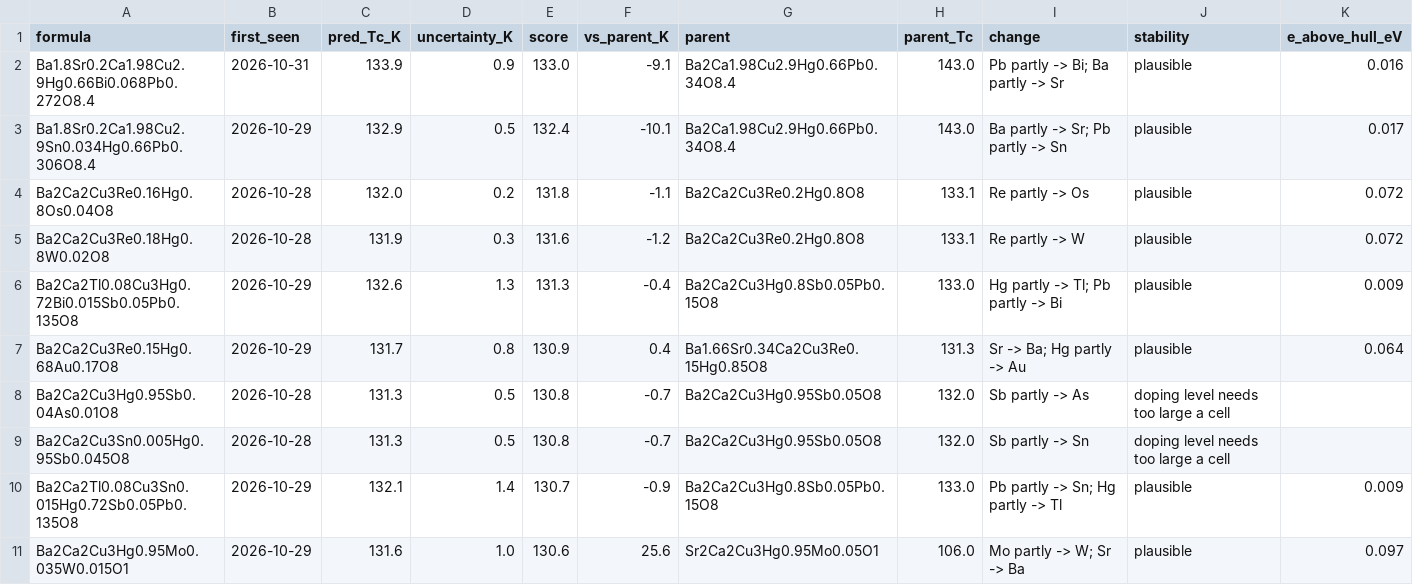
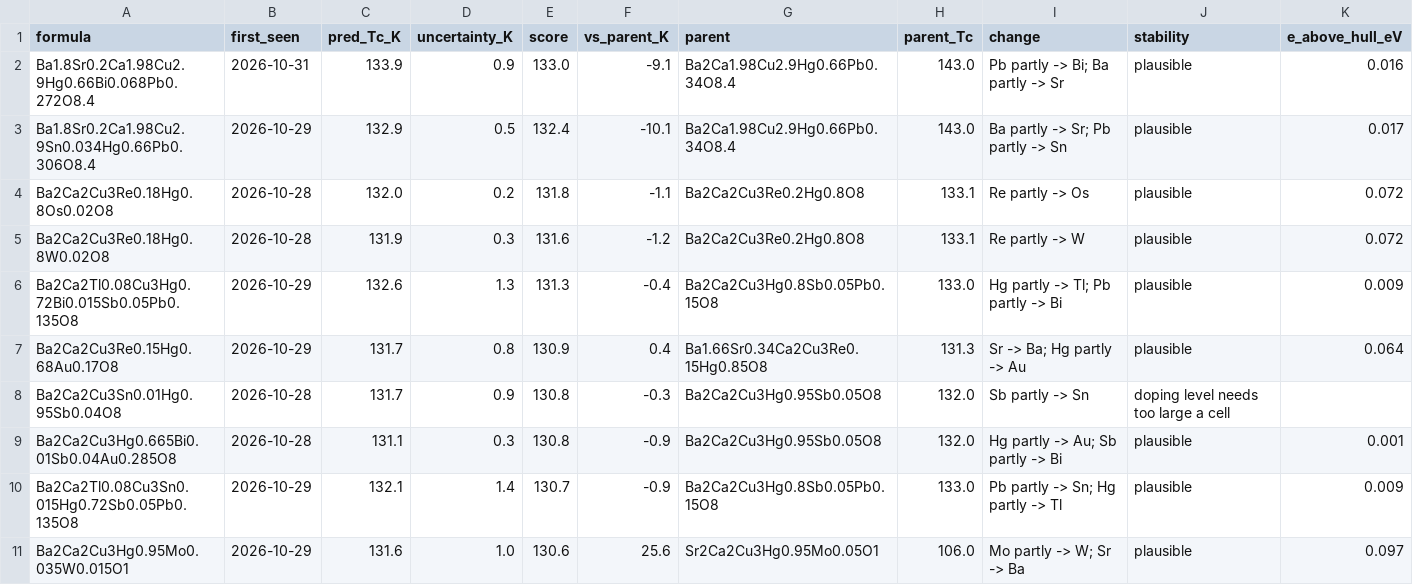
Before and after one commit to jasonbrelsford/superconductor-screen, a CSV file: results/2026-10-31/highest.csv, drawn as a sheet; only a part is shown; removed rows and columns are numbered as before the commit, all else as after; rows hold the shown columns only; the diff covers the shown part only; the diff names each change by its address in the sheet, - before the commit and + after, or states it on an @@ line.

```diff
--- a/results/2026-10-31/highest.csv
+++ b/results/2026-10-31/highest.csv
-A4 (formula): Ba2Ca2Cu3Re0.16Hg0.8Os0.04O8
+A4 (formula): Ba2Ca2Cu3Re0.18Hg0.8Os0.02O8
-row 8: Ba2Ca2Cu3Hg0.95Sb0.04As0.01O8 | 2026-10-28 | 131.3 | 0.5 | 130.8 | -0.7 | Ba2Ca2Cu3Hg0.95Sb0.05O8 | 132.0 | Sb partly -> As | doping level needs too large a cell
-A8 (formula): Ba2Ca2Cu3Sn0.005Hg0.95Sb0.045O8
+A8 (formula): Ba2Ca2Cu3Sn0.01Hg0.95Sb0.04O8
-C8 (pred_Tc_K): 131.3
+C8 (pred_Tc_K): 131.7
-D8 (uncertainty_K): 0.5
+D8 (uncertainty_K): 0.9
-F8 (vs_parent_K): -0.7
+F8 (vs_parent_K): -0.3
+row 9: Ba2Ca2Cu3Hg0.665Bi0.01Sb0.04Au0.285O8 | 2026-10-28 | 131.1 | 0.3 | 130.8 | -0.9 | Ba2Ca2Cu3Hg0.95Sb0.05O8 | 132.0 | Hg partly -> Au; Sb partly -> Bi | plausible | 0.001
```
Also changed, not shown: 5 added rows, 5 removed rows and 3 moved rows elsewhere in this file, results/2026-10-31/gain.csv, results/2026-10-31/noncuprate.csv, 7 other files.
